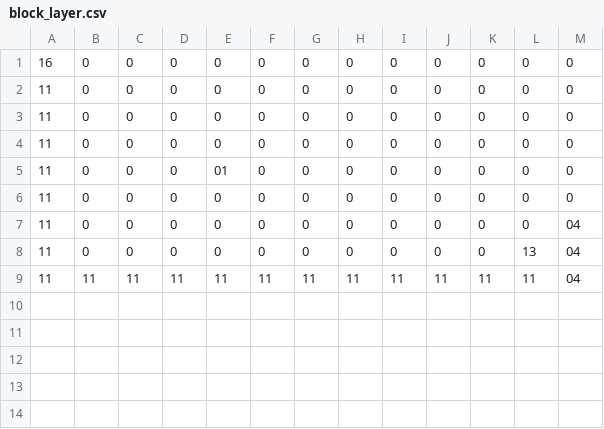
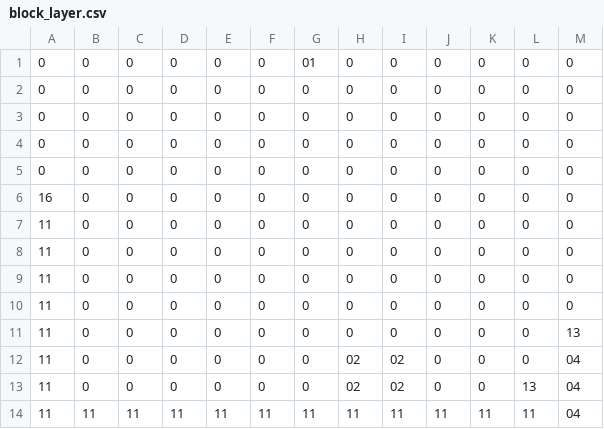
Before and after one commit to Trackmaker1742/DeepBlue, a CSV file: res/Stages/Stage 4/block_layer.csv, drawn as a sheet.

```diff
--- a/res/Stages/Stage 4/block_layer.csv
+++ b/res/Stages/Stage 4/block_layer.csv
@@ -1 +1,6 @@
+0,0,0,0,0,0,01,0,0,0,0,0,0,
+0,0,0,0,0,0,0,0,0,0,0,0,0,
+0,0,0,0,0,0,0,0,0,0,0,0,0,
+0,0,0,0,0,0,0,0,0,0,0,0,0,
+0,0,0,0,0,0,0,0,0,0,0,0,0,
 16,0,0,0,0,0,0,0,0,0,0,0,0,
@@ -4,6 +9,6 @@
 11,0,0,0,0,0,0,0,0,0,0,0,0,
-11,0,0,0,01,0,0,0,0,0,0,0,0,
 11,0,0,0,0,0,0,0,0,0,0,0,0,
-11,0,0,0,0,0,0,0,0,0,0,0,04,
-11,0,0,0,0,0,0,0,0,0,0,13,04,
+11,0,0,0,0,0,0,0,0,0,0,0,13,
+11,0,0,0,0,0,0,02,02,0,0,0,04,
+11,0,0,0,0,0,0,02,02,0,0,13,04,
 11,11,11,11,11,11,11,11,11,11,11,11,04,
```
Also changed, not shown: 2 other files.
